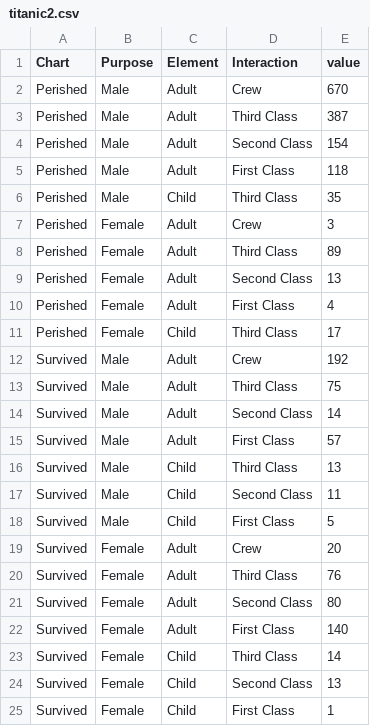
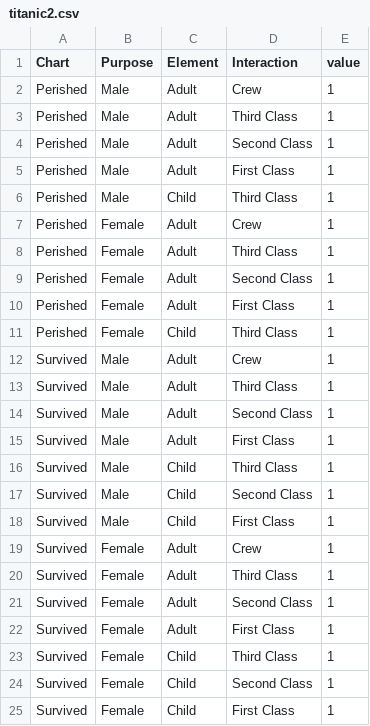
Before and after one commit to ChenyuZuoo/webmapping, a CSV file: titanic2.csv, drawn as a sheet.

Commit message:
new file

```diff
--- a/titanic2.csv
+++ b/titanic2.csv
@@ -1,25 +1,25 @@
 Chart,Purpose,Element,Interaction,value
-Perished,Male,Adult,Crew,670
-Perished,Male,Adult,Third Class,387
-Perished,Male,Adult,Second Class,154
-Perished,Male,Adult,First Class,118
-Perished,Male,Child,Third Class,35
-Perished,Female,Adult,Crew,3
-Perished,Female,Adult,Third Class,89
-Perished,Female,Adult,Second Class,13
-Perished,Female,Adult,First Class,4
-Perished,Female,Child,Third Class,17
-Survived,Male,Adult,Crew,192
-Survived,Male,Adult,Third Class,75
-Survived,Male,Adult,Second Class,14
-Survived,Male,Adult,First Class,57
-Survived,Male,Child,Third Class,13
-Survived,Male,Child,Second Class,11
-Survived,Male,Child,First Class,5
-Survived,Female,Adult,Crew,20
-Survived,Female,Adult,Third Class,76
-Survived,Female,Adult,Second Class,80
-Survived,Female,Adult,First Class,140
-Survived,Female,Child,Third Class,14
-Survived,Female,Child,Second Class,13
+Perished,Male,Adult,Crew,1
+Perished,Male,Adult,Third Class,1
+Perished,Male,Adult,Second Class,1
+Perished,Male,Adult,First Class,1
+Perished,Male,Child,Third Class,1
+Perished,Female,Adult,Crew,1
+Perished,Female,Adult,Third Class,1
+Perished,Female,Adult,Second Class,1
+Perished,Female,Adult,First Class,1
+Perished,Female,Child,Third Class,1
+Survived,Male,Adult,Crew,1
+Survived,Male,Adult,Third Class,1
+Survived,Male,Adult,Second Class,1
+Survived,Male,Adult,First Class,1
+Survived,Male,Child,Third Class,1
+Survived,Male,Child,Second Class,1
+Survived,Male,Child,First Class,1
+Survived,Female,Adult,Crew,1
+Survived,Female,Adult,Third Class,1
+Survived,Female,Adult,Second Class,1
+Survived,Female,Adult,First Class,1
+Survived,Female,Child,Third Class,1
+Survived,Female,Child,Second Class,1
 Survived,Female,Child,First Class,1
```
